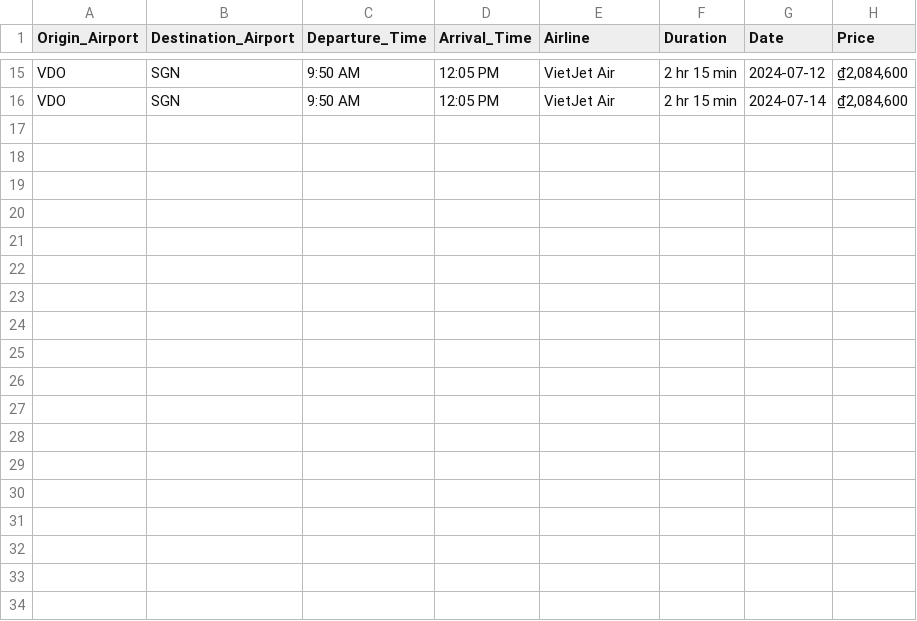
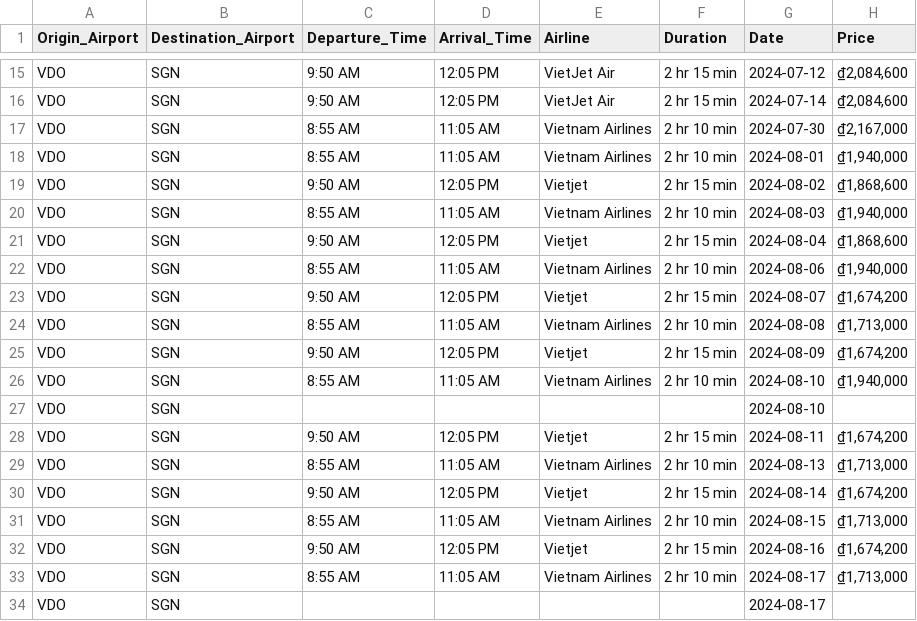
Before and after one commit to quanquejztr/VietFlight, a CSV file: raw_data/flights_['VDO'].csv, drawn as a sheet; only a part is shown, gaps mark what is left out; the diff names each change by its address in the sheet, - before the commit and + after, or states it on an @@ line.

```diff
--- a/raw_data/flights_['VDO'].csv
+++ b/raw_data/flights_['VDO'].csv
+row 17: VDO | SGN | 8:55 AM | 11:05 AM | Vietnam Airlines | 2 hr 10 min | 2024-07-30 | ₫2,167,000
+row 18: VDO | SGN | 8:55 AM | 11:05 AM | Vietnam Airlines | 2 hr 10 min | 2024-08-01 | ₫1,940,000
+row 19: VDO | SGN | 9:50 AM | 12:05 PM | Vietjet | 2 hr 15 min | 2024-08-02 | ₫1,868,600
+row 20: VDO | SGN | 8:55 AM | 11:05 AM | Vietnam Airlines | 2 hr 10 min | 2024-08-03 | ₫1,940,000
+row 21: VDO | SGN | 9:50 AM | 12:05 PM | Vietjet | 2 hr 15 min | 2024-08-04 | ₫1,868,600
+row 22: VDO | SGN | 8:55 AM | 11:05 AM | Vietnam Airlines | 2 hr 10 min | 2024-08-06 | ₫1,940,000
+row 23: VDO | SGN | 9:50 AM | 12:05 PM | Vietjet | 2 hr 15 min | 2024-08-07 | ₫1,674,200
+row 24: VDO | SGN | 8:55 AM | 11:05 AM | Vietnam Airlines | 2 hr 10 min | 2024-08-08 | ₫1,713,000
+row 25: VDO | SGN | 9:50 AM | 12:05 PM | Vietjet | 2 hr 15 min | 2024-08-09 | ₫1,674,200
+row 26: VDO | SGN | 8:55 AM | 11:05 AM | Vietnam Airlines | 2 hr 10 min | 2024-08-10 | ₫1,940,000
+row 27: VDO | SGN |  |  |  |  | 2024-08-10
+row 28: VDO | SGN | 9:50 AM | 12:05 PM | Vietjet | 2 hr 15 min | 2024-08-11 | ₫1,674,200
+row 29: VDO | SGN | 8:55 AM | 11:05 AM | Vietnam Airlines | 2 hr 10 min | 2024-08-13 | ₫1,713,000
+row 30: VDO | SGN | 9:50 AM | 12:05 PM | Vietjet | 2 hr 15 min | 2024-08-14 | ₫1,674,200
+row 31: VDO | SGN | 8:55 AM | 11:05 AM | Vietnam Airlines | 2 hr 10 min | 2024-08-15 | ₫1,713,000
+row 32: VDO | SGN | 9:50 AM | 12:05 PM | Vietjet | 2 hr 15 min | 2024-08-16 | ₫1,674,200
+row 33: VDO | SGN | 8:55 AM | 11:05 AM | Vietnam Airlines | 2 hr 10 min | 2024-08-17 | ₫1,713,000
+row 34: VDO | SGN |  |  |  |  | 2024-08-17
```
Also changed, not shown: raw_data/flights_['CAH'].csv, raw_data/flights_['TBB'].csv, 11 other files.
